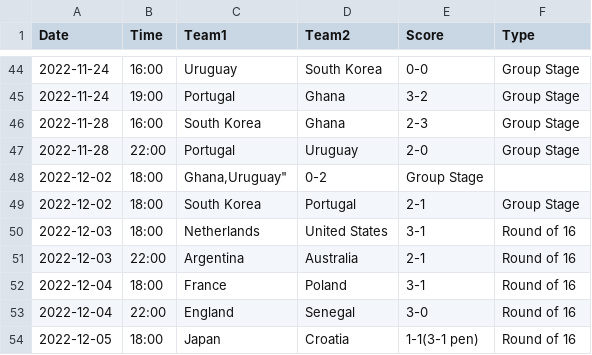
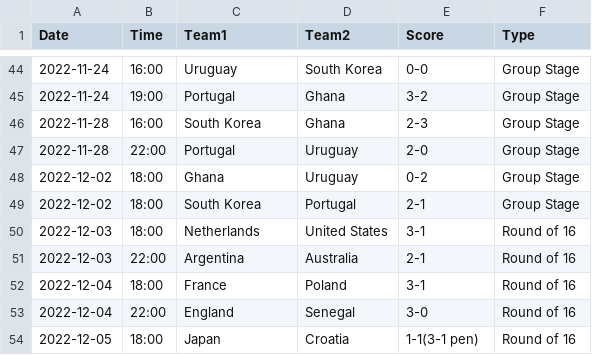
Before and after one commit to Joshitadhanireddy/World-Cup-2022-Data-Visualisation, a CSV file: data/world_cup_matches.csv, drawn as a sheet; only a part is shown, gaps mark what is left out.

Commit message:
Update world_cup_matches.csv (minor fix again)

```diff
--- a/data/world_cup_matches.csv
+++ b/data/world_cup_matches.csv
@@ -47,3 +47,3 @@ Date,Time,Team1,Team2,Score,Type
 "2022-11-28","22:00","Portugal","Uruguay","2-0","Group Stage"
-"2022-12-02","18:00","Ghana,"Uruguay","0-2","Group Stage"
+"2022-12-02","18:00","Ghana","Uruguay","0-2","Group Stage"
 "2022-12-02","18:00","South Korea","Portugal","2-1","Group Stage"
```
